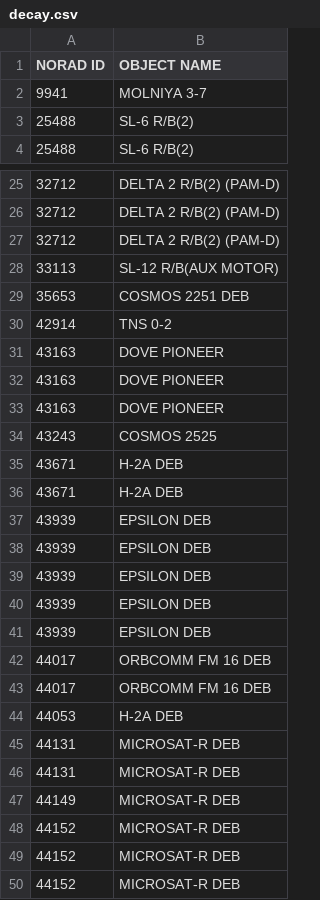
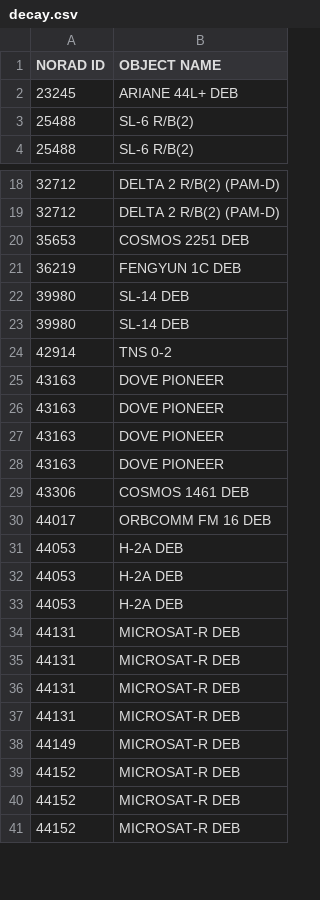
Before and after one commit to TrellixVulnTeam/satelliteTracker_1JNC, a CSV file: static/data/decay.csv, drawn as a sheet; only a part is shown, gaps mark what is left out; removed rows and columns are numbered as before the commit, all else as after; the diff covers the shown part only; the diff names each change by its address in the sheet, - before the commit and + after, or states it on an @@ line.

```diff
--- a/static/data/decay.csv
+++ b/static/data/decay.csv
-row 2: 9941 | MOLNIYA 3-7
+row 2: 23245 | ARIANE 44L+ DEB
-row 27: 32712 | DELTA 2 R/B(2) (PAM-D)
-row 28: 33113 | SL-12 R/B(AUX MOTOR)
+row 21: 36219 | FENGYUN 1C DEB
+row 22: 39980 | SL-14 DEB
+row 23: 39980 | SL-14 DEB
-row 34: 43243 | COSMOS 2525
-row 35: 43671 | H-2A DEB
-row 36: 43671 | H-2A DEB
-row 37: 43939 | EPSILON DEB
-row 38: 43939 | EPSILON DEB
-row 39: 43939 | EPSILON DEB
-row 40: 43939 | EPSILON DEB
-row 41: 43939 | EPSILON DEB
-row 42: 44017 | ORBCOMM FM 16 DEB
+row 28: 43163 | DOVE PIONEER
+row 29: 43306 | COSMOS 1461 DEB
+row 32: 44053 | H-2A DEB
+row 33: 44053 | H-2A DEB
+row 34: 44131 | MICROSAT-R DEB
+row 35: 44131 | MICROSAT-R DEB
```
Also changed, not shown: 12 added rows, 33 removed rows and 5 edited cells elsewhere in this file, 5 other files.
